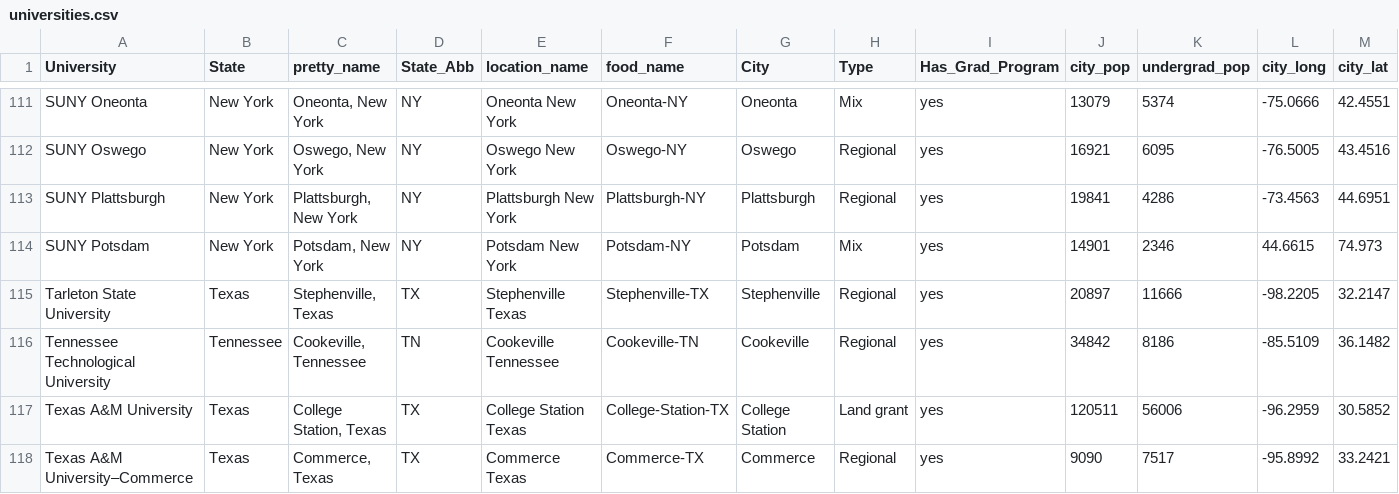
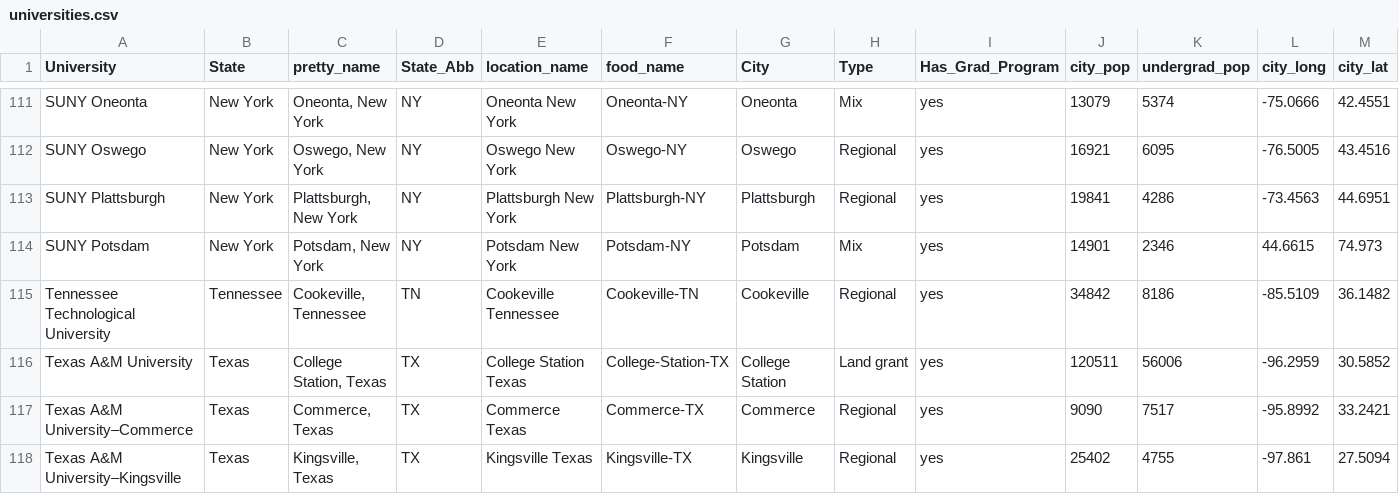
Before and after one commit to ArgentCode/DS401COLCalculator, a CSV file: universities.csv, drawn as a sheet; only a part is shown, gaps mark what is left out; the shorter side is filled out with more unchanged rows; rows hold the shown columns only; the diff names each change by its address in the sheet, - before the commit and + after, or states it on an @@ line.

Commit message:
oops

```diff
--- a/universities.csv
+++ b/universities.csv
-row 115: Tarleton State University | Texas | Stephenville, Texas | TX | Stephenville Texas | Stephenville-TX | Stephenville | Regional | yes | 20897 | 11666 | -98.2205 | 32.2147
```
